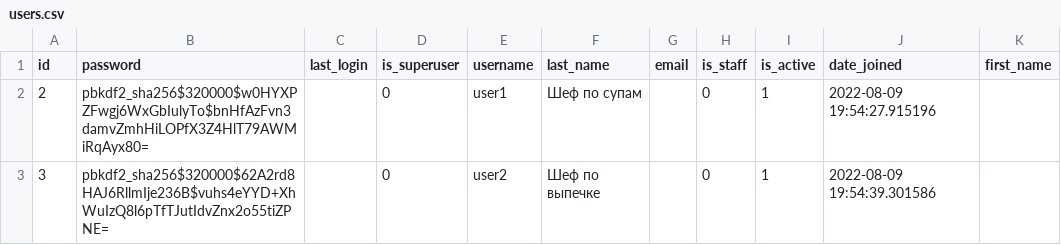
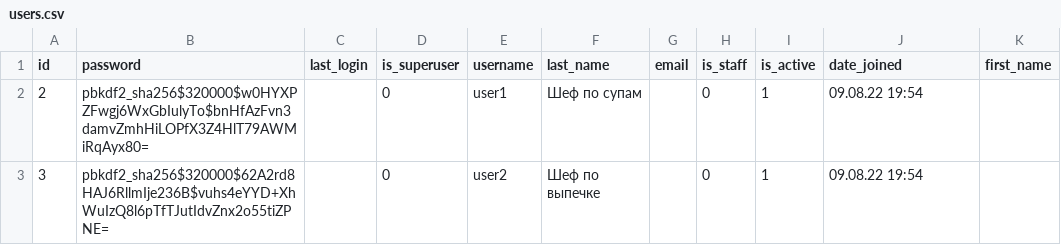
Before and after one commit to DmitriyEKonovalov/foodgram-project-react, a CSV file: data/users.csv, drawn as a sheet.

Commit message:
fix users.csv data

```diff
--- a/data/users.csv
+++ b/data/users.csv
@@ -1,3 +1,3 @@
 id,password,last_login,is_superuser,username,last_name,email,is_staff,is_active,date_joined,first_name
-2,pbkdf2_sha256$320000$w0HYXPZFwgj6WxGbIulyTo$bnHfAzFvn3damvZmhHiLOPfX3Z4HlT79AWMiRqAyx80=,,0,user1,Шеф по супам,,0,1,2022-08-09 19:54:27.915196,
-3,pbkdf2_sha256$320000$62A2rd8HAJ6RllmIje236B$vuhs4eYYD+XhWuIzQ8l6pTfTJutIdvZnx2o55tiZPNE=,,0,user2,Шеф по выпечке,,0,1,2022-08-09 19:54:39.301586,
+2,pbkdf2_sha256$320000$w0HYXPZFwgj6WxGbIulyTo$bnHfAzFvn3damvZmhHiLOPfX3Z4HlT79AWMiRqAyx80=,,0,user1,Шеф по супам,,0,1,09.08.22 19:54,
+3,pbkdf2_sha256$320000$62A2rd8HAJ6RllmIje236B$vuhs4eYYD+XhWuIzQ8l6pTfTJutIdvZnx2o55tiZPNE=,,0,user2,Шеф по выпечке,,0,1,09.08.22 19:54,
```
